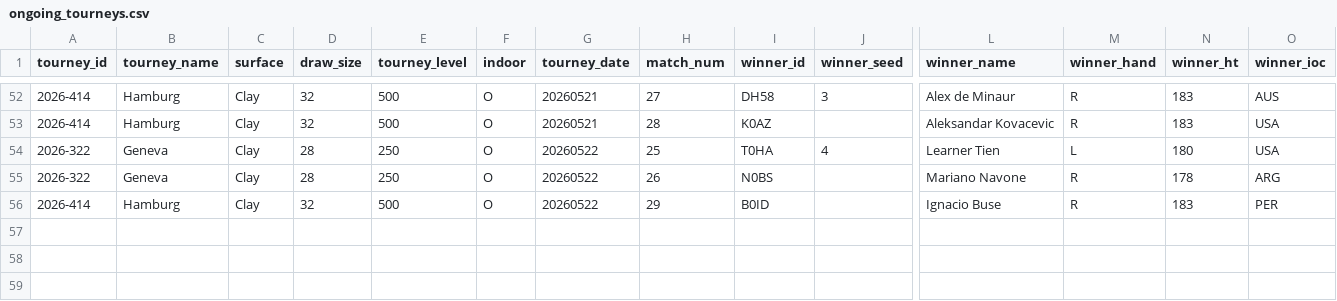
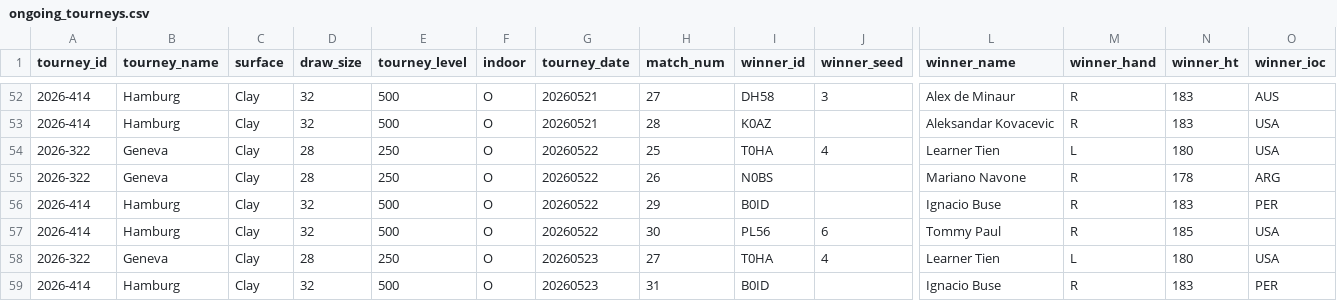
Before and after one commit to gmalbert/tennis-predictions, a CSV file: tml-data/ongoing_tourneys.csv, drawn as a sheet; only a part is shown, gaps mark what is left out; rows hold the shown columns only; the diff names each change by its address in the sheet, - before the commit and + after, or states it on an @@ line.

```diff
--- a/tml-data/ongoing_tourneys.csv
+++ b/tml-data/ongoing_tourneys.csv
+row 57: 2026-414 | Hamburg | Clay | 32 | 500 | O | 20260522 | 30 | PL56 | 6 | Tommy Paul | R | 185 | USA
+row 58: 2026-322 | Geneva | Clay | 28 | 250 | O | 20260523 | 27 | T0HA | 4 | Learner Tien | L | 180 | USA
+row 59: 2026-414 | Hamburg | Clay | 32 | 500 | O | 20260523 | 31 | B0ID |  | Ignacio Buse | R | 183 | PER
```
Also changed, not shown: 4 other files.
